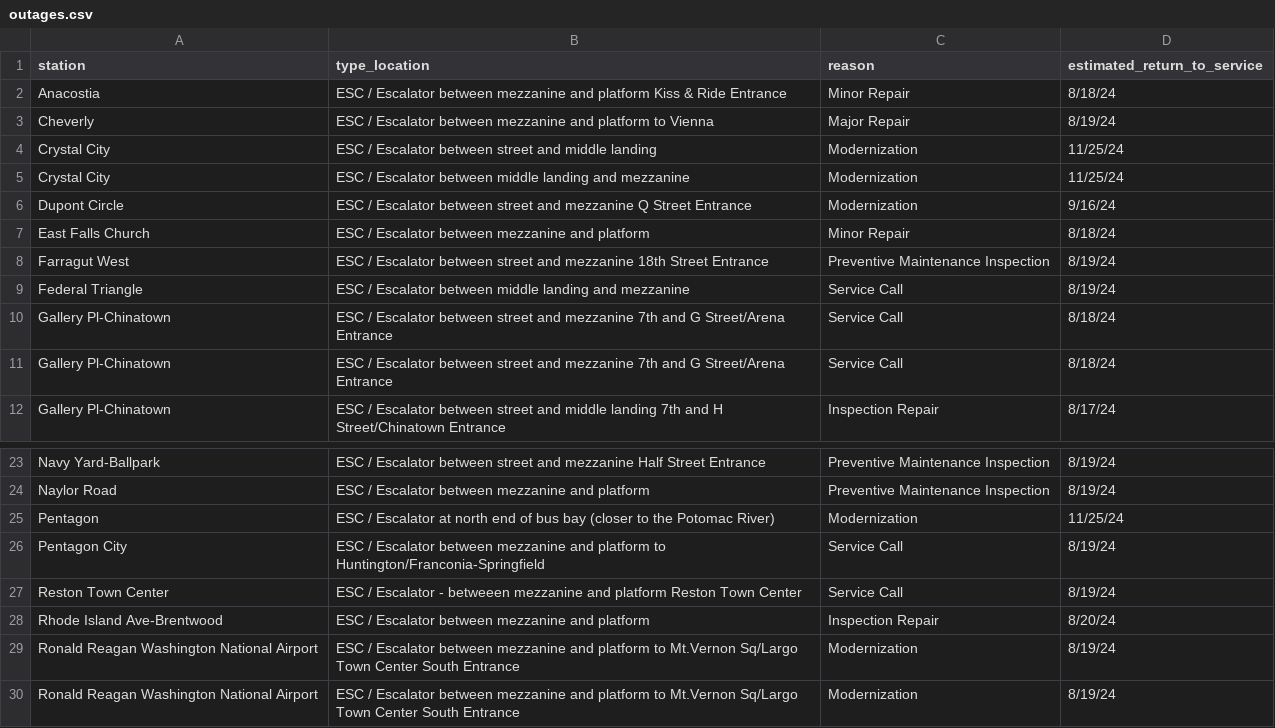
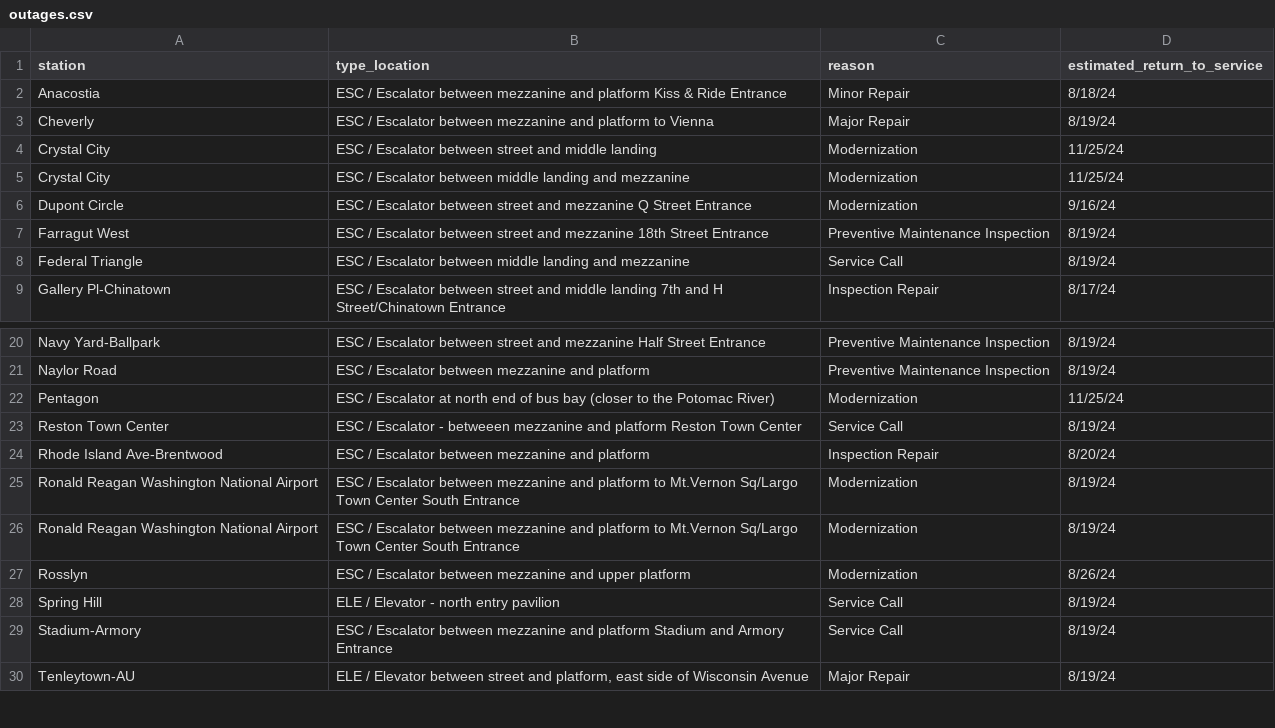
Before and after one commit to erxclau/wmata-elevators-escalators, a CSV file: outages.csv, drawn as a sheet; only a part is shown, gaps mark what is left out; the shorter side is filled out with more unchanged rows; the diff names each change by its address in the sheet, - before the commit and + after, or states it on an @@ line.

```diff
--- a/outages.csv
+++ b/outages.csv
-row 7: East Falls Church | ESC / Escalator between mezzanine and platform | Minor Repair | 8/18/24
-row 10: Gallery Pl-Chinatown | ESC / Escalator between street and mezzanine 7th and G Street/Arena Entrance | Service Call | 8/18/24
-row 11: Gallery Pl-Chinatown | ESC / Escalator between street and mezzanine 7th and G Street/Arena Entrance | Service Call | 8/18/24
-row 26: Pentagon City | ESC / Escalator between mezzanine and platform to Huntington/Franconia-Springfield | Service Call | 8/19/24
```
